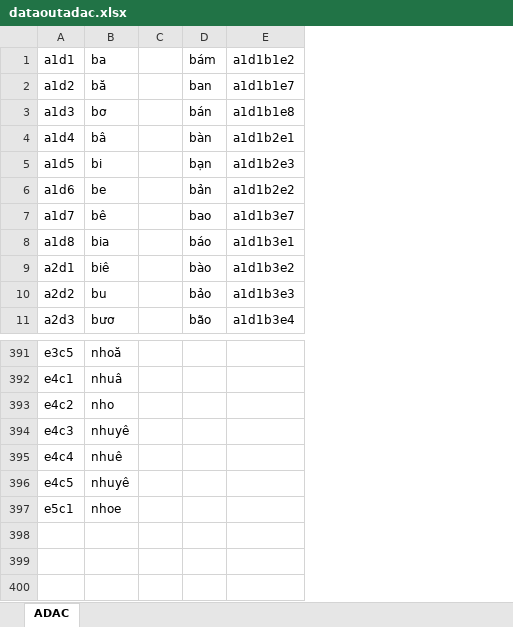
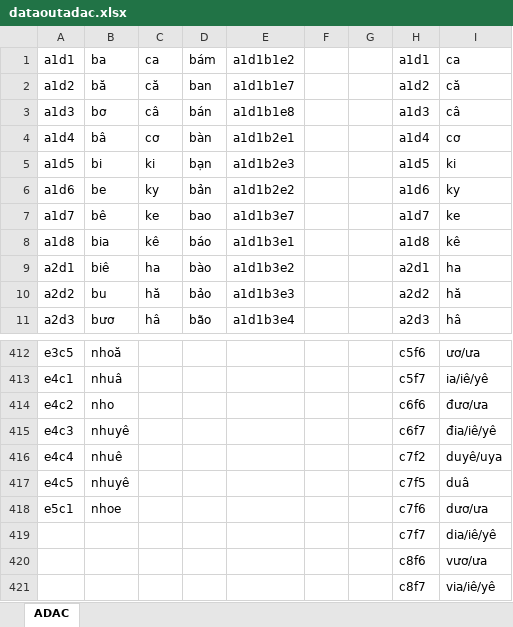
Before and after one commit to qc-kgm/VietSteno, an Excel workbook: app/src/main/res/raw/dataoutadac.xlsx, sheet ADAC, drawn as a sheet; only a part is shown, gaps mark what is left out; values as stored, in another font and other column widths than the file's, no borders; removed rows and columns are numbered as before the commit, all else as after; the diff covers the shown part only; the diff names each change by its address in the sheet, - before the commit and + after, or states it on an @@ line.

Commit message:
fix bug and update data

```diff
--- a/app/src/main/res/raw/dataoutadac.xlsx (sheet ADAC)
+++ b/app/src/main/res/raw/dataoutadac.xlsx (sheet ADAC)
-column C, empty
+column C, rows 1-11: ca | că | câ | cơ | ki | ky | ke | kê | ha | hă | hâ
+column F, empty
+column G, empty
+column H, rows 1-11: a1d1 | a1d2 | a1d3 | a1d4 | a1d5 | a1d6 | a1d7 | a1d8 | a2d1 | a2d2 | a2d3; rows 412-418: c5f6 | c5f7 | c6f6 | c6f7 | c7f2 | c7f5 | c7f6
+column I, rows 1-11: ca | că | câ | cơ | ki | ky | ke | kê | ha | hă | hâ; rows 412-418: ươ/ưa | ia/iê/yê | đươ/ưa | đia/iê/yê | duyê/uya | duâ | dươ/ưa
+row 419:  |  |  |  |  |  |  | c7f7 | dia/iê/yê
+row 420:  |  |  |  |  |  |  | c8f6 | vươ/ưa
+row 421:  |  |  |  |  |  |  | c8f7 | via/iê/yê
```
Also changed, not shown: 21 added rows elsewhere in this sheet, 7 other files.
